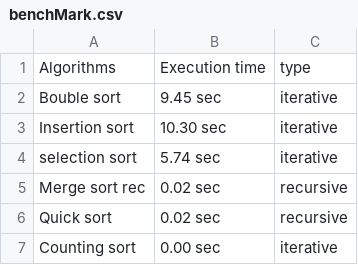
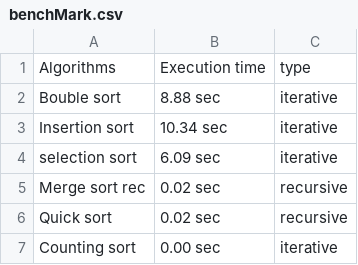
Before and after one commit to Galla-Corrado/Sorting, a CSV file: benchMark.csv, drawn as a sheet; the diff names each change by its address in the sheet, - before the commit and + after, or states it on an @@ line.

Commit message:
modifica benchmark.csv

```diff
--- a/benchMark.csv
+++ b/benchMark.csv
-B2: 9.45 sec
+B2: 8.88 sec
-B3: 10.30 sec
+B3: 10.34 sec
-B4: 5.74 sec
+B4: 6.09 sec
```
Also changed, not shown: 2 other files.
